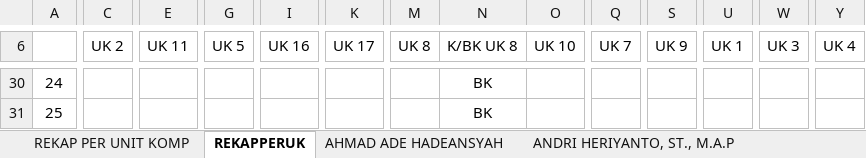
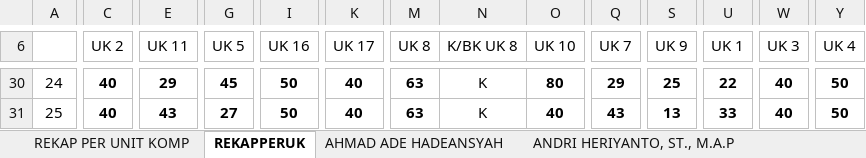
Before and after one commit to syamsidin/REKAPPERUK, an Excel workbook: REKAP SEBARAN NILAI PJA PER UK.xlsx, sheet REKAPPERUK, drawn as a sheet; only a part is shown, gaps mark what is left out; values as stored, in another font and other column widths than the file's, no borders; the diff covers the shown part only; the diff names each change by its address in the sheet, - before the commit and + after, or states it on an @@ line.

```diff
--- a/REKAP SEBARAN NILAI PJA PER UK.xlsx (sheet REKAPPERUK)
+++ b/REKAP SEBARAN NILAI PJA PER UK.xlsx (sheet REKAPPERUK)
-C30:C31 (UK 2): (empty)
+C30:C31 (UK 2): 40
-E30 (UK 11): (empty)
+E30 (UK 11): 29
-G30 (UK 5): (empty)
+G30 (UK 5): 45
-I30:I31 (UK 16): (empty)
+I30:I31 (UK 16): 50
-K30:K31 (UK 17): (empty)
+K30:K31 (UK 17): 40
-M30:M31 (UK 8): (empty)
+M30:M31 (UK 8): 63
-N30:N31 (K/BK UK 8): BK
+N30:N31 (K/BK UK 8): K
-O30 (UK 10): (empty)
+O30 (UK 10): 80
-Q30 (UK 7): (empty)
+Q30 (UK 7): 29
-S30 (UK 9): (empty)
+S30 (UK 9): 25
-U30 (UK 1): (empty)
+U30 (UK 1): 22
-W30:W31 (UK 3): (empty)
+W30:W31 (UK 3): 40
-Y30:Y31 (UK 4): (empty)
+Y30:Y31 (UK 4): 50
-E31 (UK 11): (empty)
+E31 (UK 11): 43
-G31 (UK 5): (empty)
+G31 (UK 5): 27
-O31 (UK 10): (empty)
+O31 (UK 10): 40
-Q31 (UK 7): (empty)
+Q31 (UK 7): 43
-S31 (UK 9): (empty)
+S31 (UK 9): 13
-U31 (UK 1): (empty)
+U31 (UK 1): 33
```
Also changed, not shown: 385 edited cells and cell formats elsewhere in this sheet, charts or pictures.
